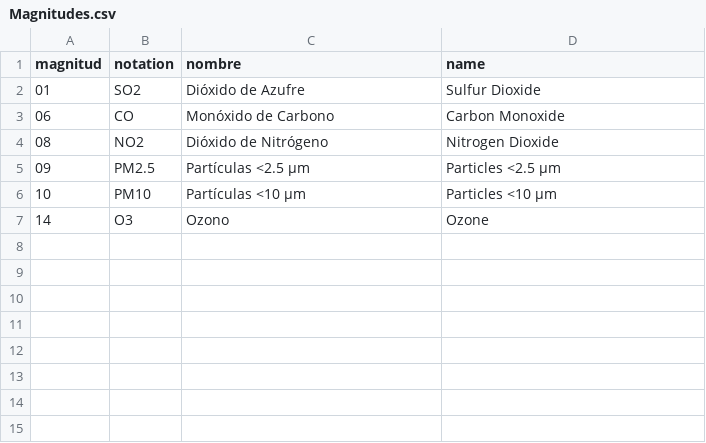
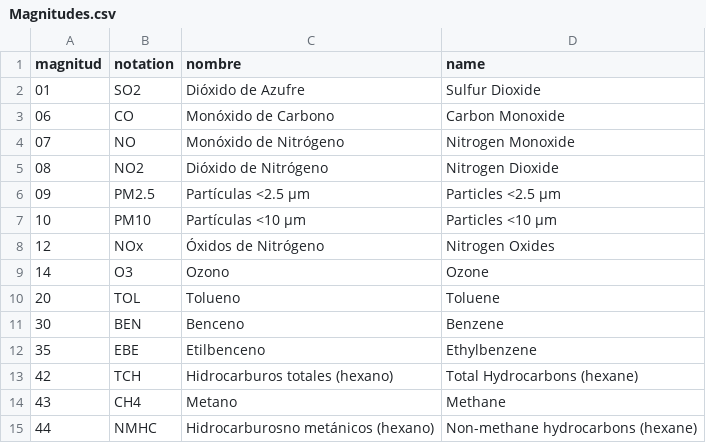
Before and after one commit to FacultadInformatica-LinkedData/Curso2020-2021, a CSV file: HandsOn/Group16/csv/refined/Magnitudes.csv, drawn as a sheet; the diff names each change by its address in the sheet, - before the commit and + after, or states it on an @@ line.

Commit message:
add missing magnitudes

```diff
--- a/HandsOn/Group16/csv/refined/Magnitudes.csv
+++ b/HandsOn/Group16/csv/refined/Magnitudes.csv
+row 4: 07 | NO | Monóxido de Nitrógeno | Nitrogen Monoxide
+row 8: 12 | NOx | Óxidos de Nitrógeno | Nitrogen Oxides
+row 10: 20 | TOL | Tolueno | Toluene
+row 11: 30 | BEN | Benceno | Benzene
+row 12: 35 | EBE | Etilbenceno | Ethylbenzene
+row 13: 42 | TCH | Hidrocarburos totales (hexano) | Total Hydrocarbons (hexane)
+row 14: 43 | CH4 | Metano | Methane
+row 15: 44 | NMHC | Hidrocarburosno metánicos (hexano) | Non-methane hydrocarbons (hexane)
```
